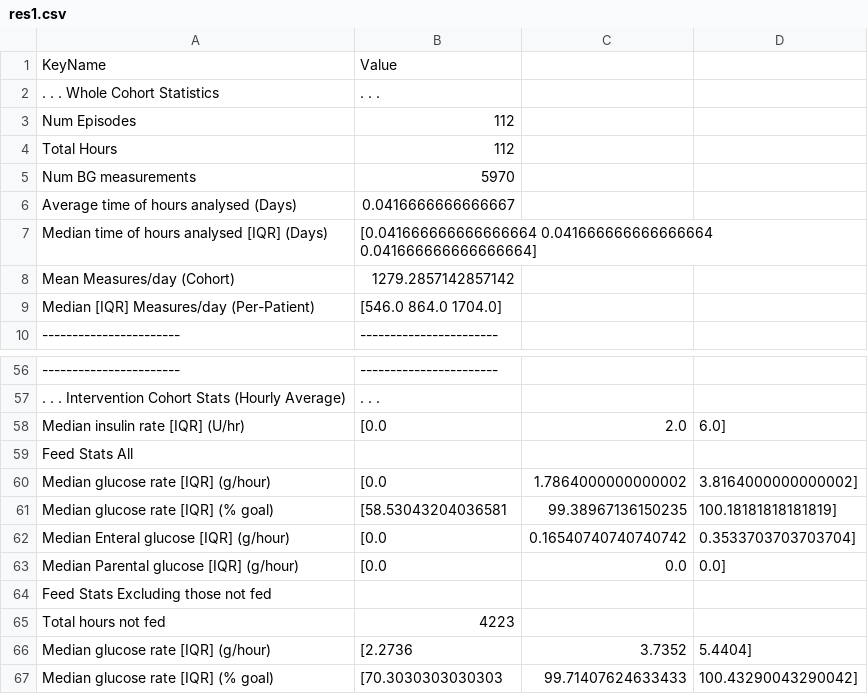
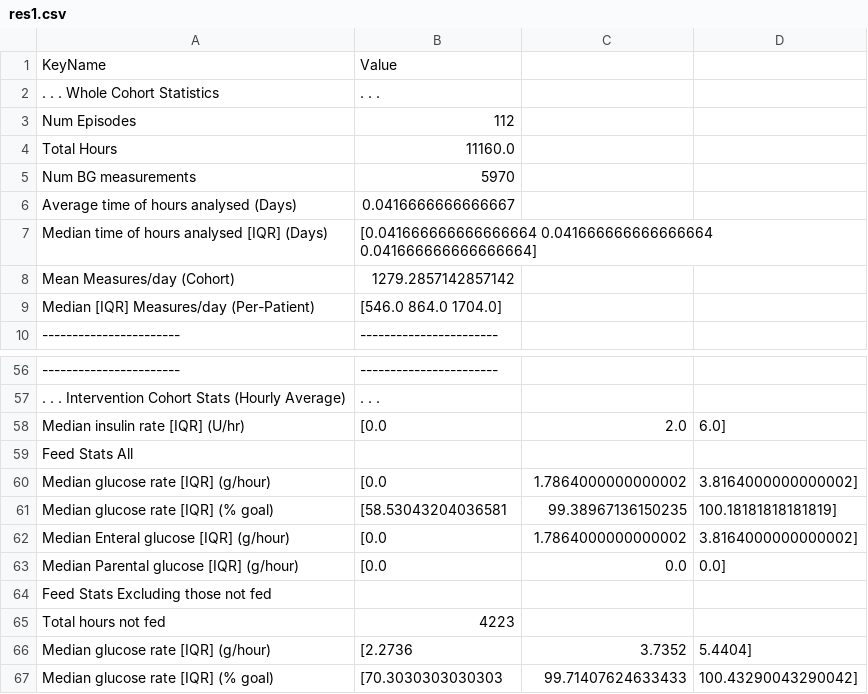
Before and after one commit to sandorjozsef/STAR, a CSV file: stats/res1.csv, drawn as a sheet; only a part is shown, gaps mark what is left out.

```diff
--- a/stats/res1.csv
+++ b/stats/res1.csv
@@ -3,3 +3,3 @@ KeyName,   Value
 Num Episodes,   112
-Total Hours,   112
+Total Hours,   11160.0
 Num BG measurements,   5970
@@ -61,3 +61,3 @@ Median glucose rate [IQR] (g/hour),   [0.0, 1.7864000000000002, 3.81640000000000
 Median glucose rate [IQR] (% goal),   [58.53043204036581, 99.38967136150235, 100.18181818181819]
-Median Enteral glucose [IQR] (g/hour),   [0.0, 0.16540740740740742, 0.3533703703703704]
+Median Enteral glucose [IQR] (g/hour),   [0.0, 1.7864000000000002, 3.8164000000000002]
 Median Parental glucose [IQR] (g/hour),   [0.0, 0.0, 0.0]
```
Also changed, not shown: stats/res2.csv, 24 other files.
